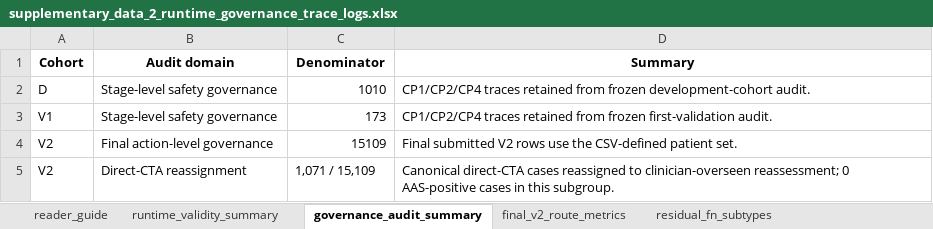
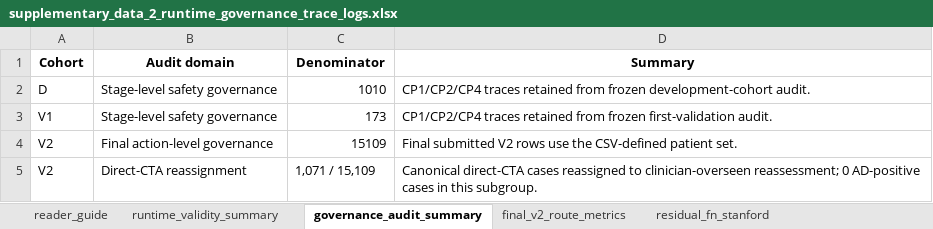
Before and after one commit to gllary/AD-multi-agent, an Excel workbook: supplementary_data_2_runtime_governance_trace_logs.xlsx, sheet governance_audit_summary, drawn as a sheet; values as stored, in another font and other column widths than the file's, no borders; the diff names each change by its address in the sheet, - before the commit and + after, or states it on an @@ line.

```diff
--- a/supplementary_data_2_runtime_governance_trace_logs.xlsx (sheet governance_audit_summary)
+++ b/supplementary_data_2_runtime_governance_trace_logs.xlsx (sheet governance_audit_summary)
-sheet tab: residual_fn_subtypes
+sheet tab: residual_fn_stanford
-D5 (Summary): …reassessment; 0 AAS-positive cases in…
+D5 (Summary): …reassessment; 0 AD-positive cases in…
```
Also changed, not shown: sheet residual_fn_stanford, sheet deescalated_direct_cta, sheet reader_guide, supplementary_data_1_full_performance_metrics_bootstrap_paired_contrasts.xlsx, supplementary_data_3_prompt_schema_config_freeze_inventory.xlsx, 34 other files.
